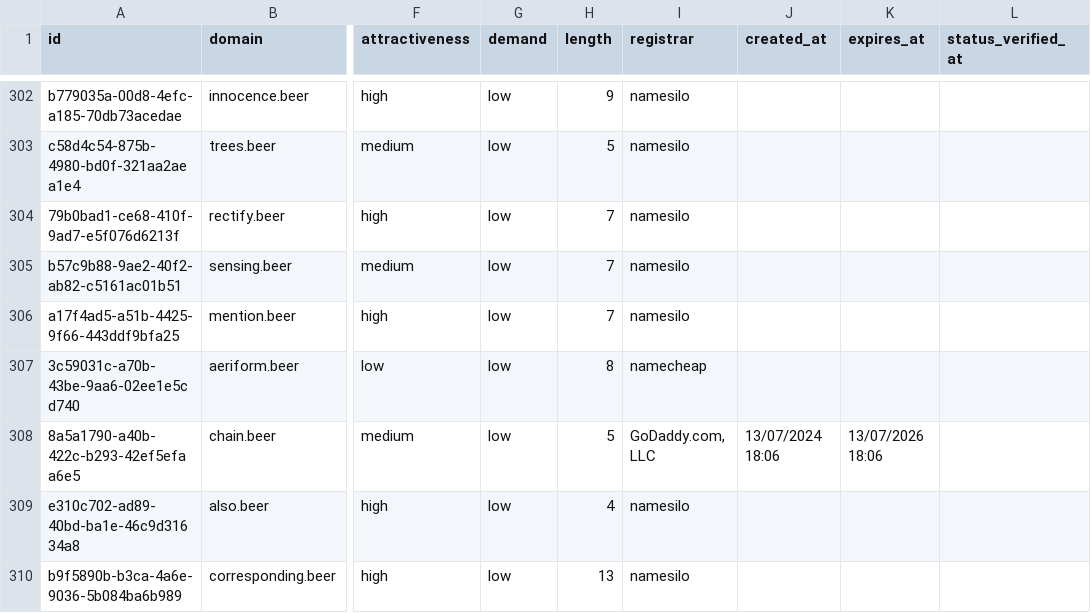
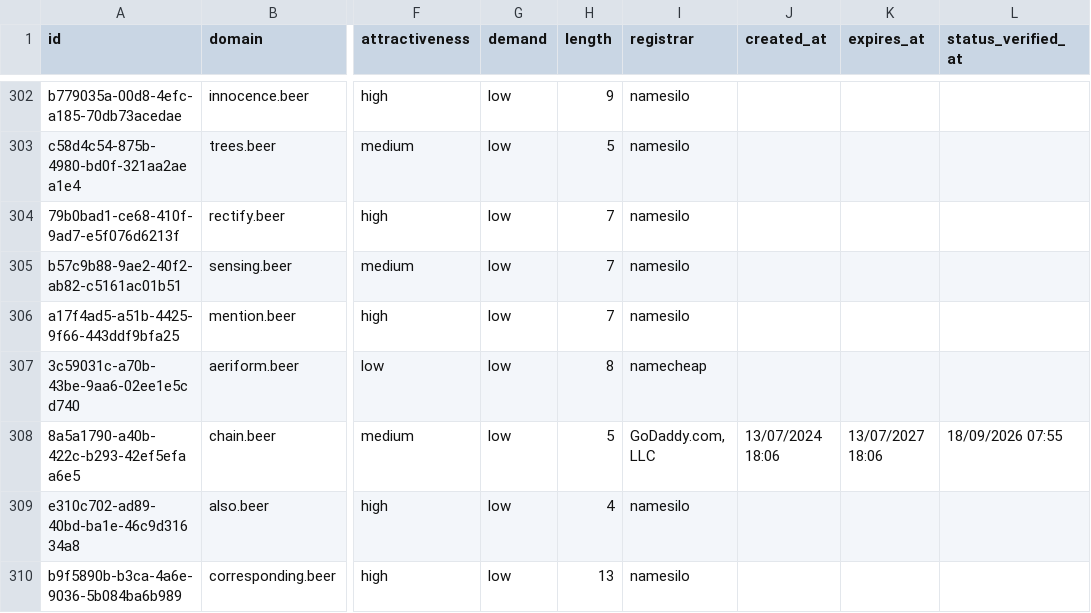
Before and after one commit to UniqueDomains/beer-oneword-domains, a CSV file: beer.csv, drawn as a sheet; only a part is shown, gaps mark what is left out; the diff names each change by its address in the sheet, - before the commit and + after, or states it on an @@ line.

Commit message:
Domains update

```diff
--- a/beer.csv
+++ b/beer.csv
-K308 (expires_at): 13/07/2026 18:06
+K308 (expires_at): 13/07/2027 18:06
-L308 (status_verified_at): (empty)
+L308 (status_verified_at): 18/09/2026 07:55
```
Also changed, not shown: 3 other files.
